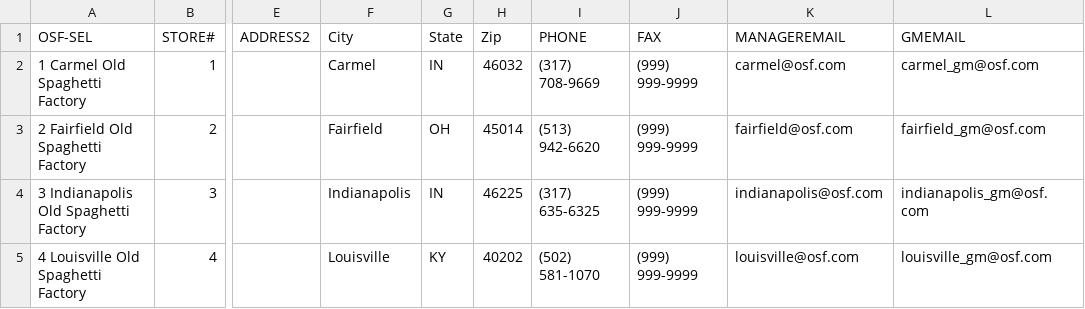
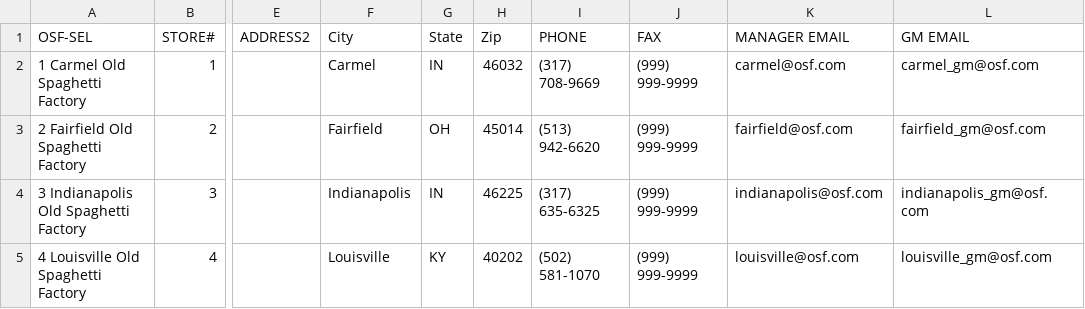
Before and after one commit to TemplateSourceData/osf, a CSV file: OSF_data.csv, drawn as a sheet; only a part is shown, gaps mark what is left out; the diff names each change by its address in the sheet, - before the commit and + after, or states it on an @@ line.

Commit message:
Update OSF_data.csv

```diff
--- a/OSF_data.csv
+++ b/OSF_data.csv
-K1: MANAGEREMAIL
+K1: MANAGER EMAIL
-L1: GMEMAIL
+L1: GM EMAIL
```
